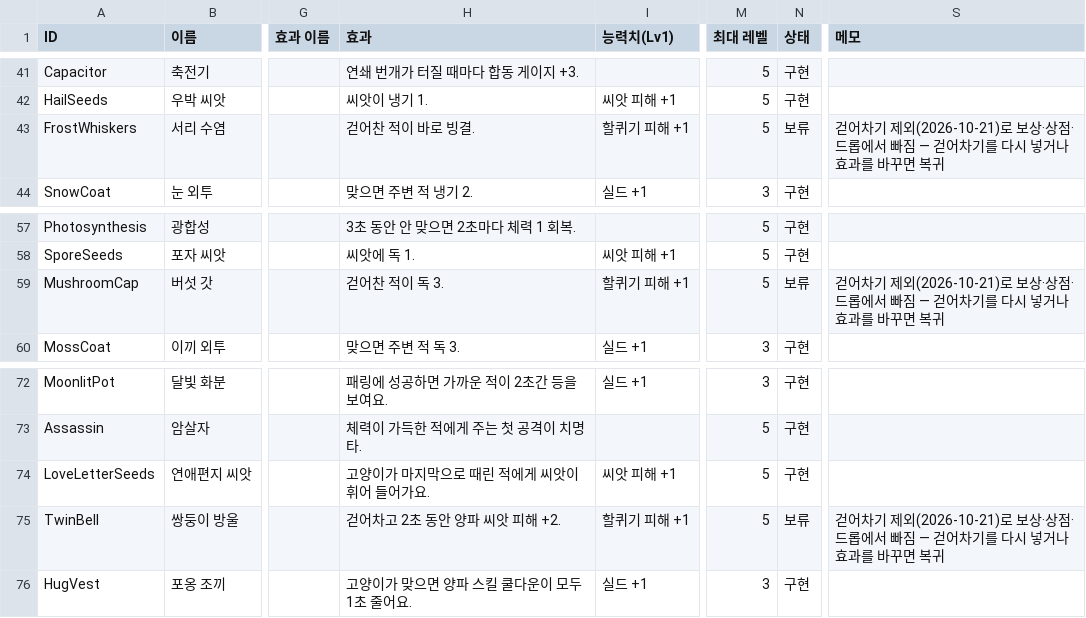
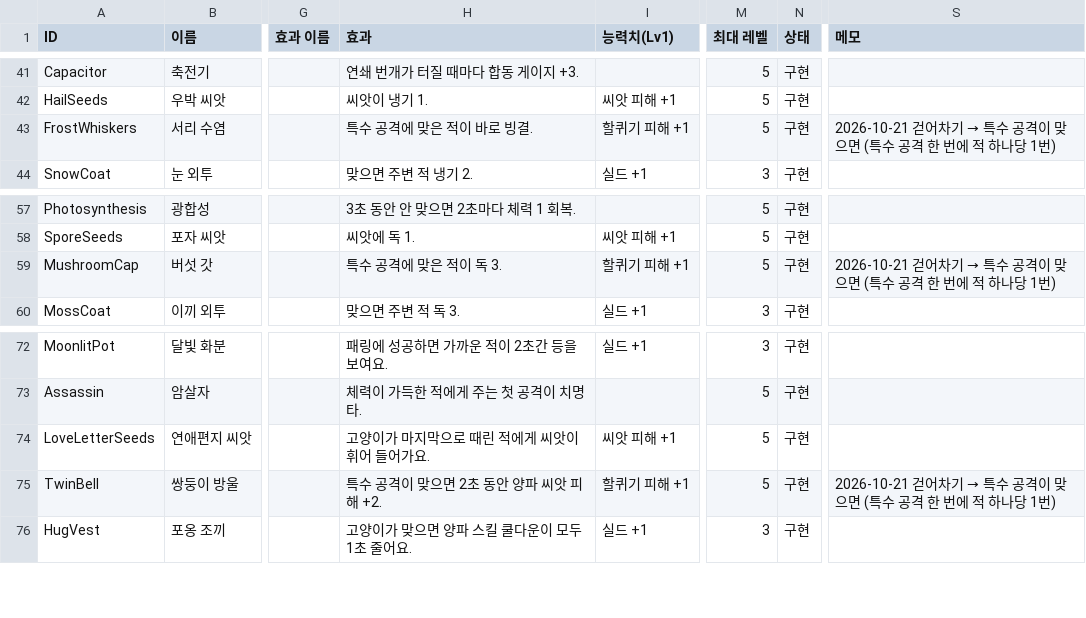
Before and after one commit to ljhl1108/joo, a CSV file: Design/Data/items.csv, drawn as a sheet; only a part is shown, gaps mark what is left out; the diff covers the shown part only; the diff names each change by its address in the sheet, - before the commit and + after, or states it on an @@ line.

```diff
--- a/Design/Data/items.csv
+++ b/Design/Data/items.csv
-H43 (효과): 걷어찬 적이 바로 빙결.
+H43 (효과): 특수 공격에 맞은 적이 바로 빙결.
-N43 (상태): 보류
+N43 (상태): 구현
@@ S43 (메모): 걷어차기 제외(2026-10-21)로 보상·상점·드롭에서 빠짐 — 걷어차기를 다시 넣거나 효과를 바꾸면 복귀 → 2026-10-21 걷어차기 → 특수 공격이 맞으면 (특수 공격 한 번에 적 하나당 1번) @@
-H59 (효과): 걷어찬 적이 독 3.
+H59 (효과): 특수 공격에 맞은 적이 독 3.
-N59 (상태): 보류
+N59 (상태): 구현
@@ S59 (메모): 걷어차기 제외(2026-10-21)로 보상·상점·드롭에서 빠짐 — 걷어차기를 다시 넣거나 효과를 바꾸면 복귀 → 2026-10-21 걷어차기 → 특수 공격이 맞으면 (특수 공격 한 번에 적 하나당 1번) @@
-H75 (효과): 걷어차고 2초 동안 양파 씨앗 피해 +2.
+H75 (효과): 특수 공격이 맞으면 2초 동안 양파 씨앗 피해 +2.
-N75 (상태): 보류
+N75 (상태): 구현
@@ S75 (메모): 걷어차기 제외(2026-10-21)로 보상·상점·드롭에서 빠짐 — 걷어차기를 다시 넣거나 효과를 바꾸면 복귀 → 2026-10-21 걷어차기 → 특수 공격이 맞으면 (특수 공격 한 번에 적 하나당 1번) @@
```
Also changed, not shown: 24 edited cells elsewhere in this file, Design/Data/sets.csv, 4 other files.
